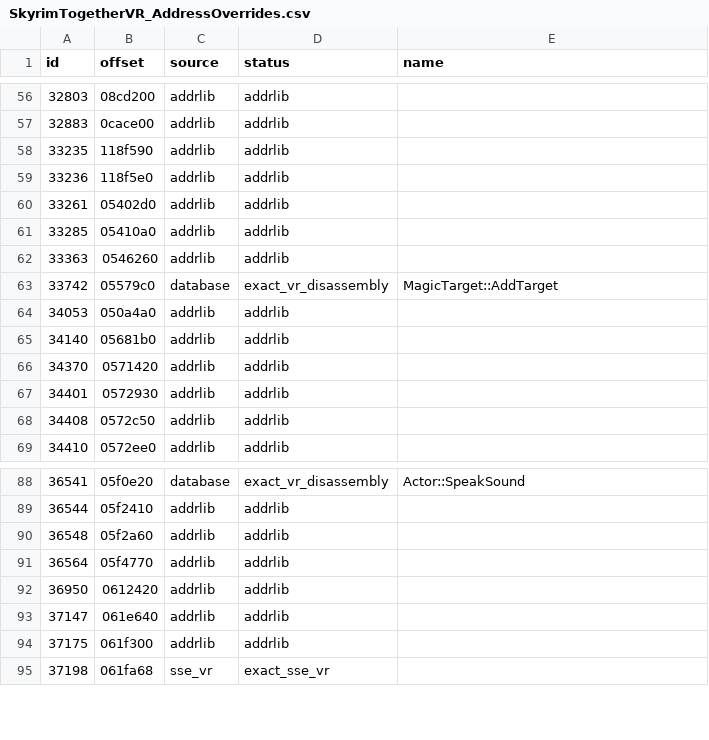
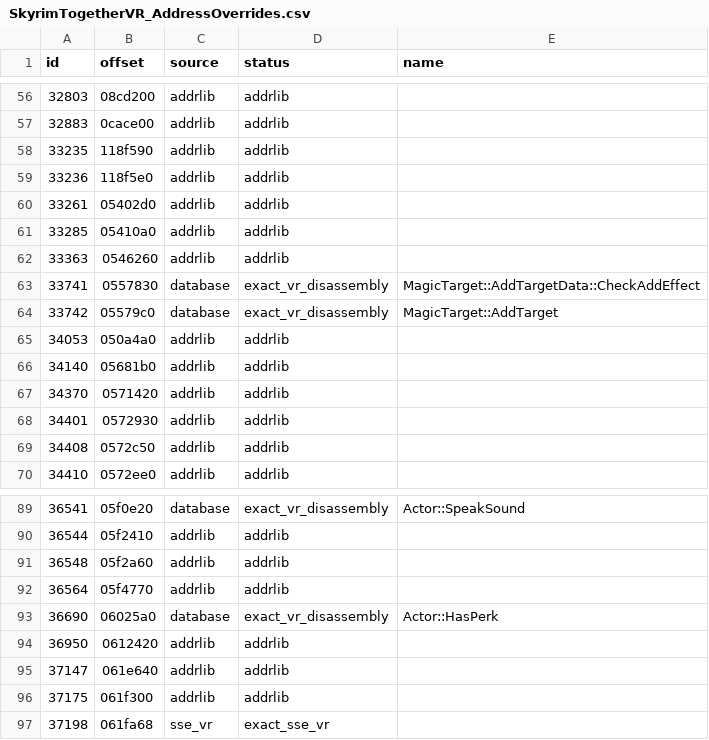
Before and after one commit to ObeseCatLord/SkyrimTogetherVR, a CSV file: GameFiles/SkyrimVR/Data/SKSE/Plugins/SkyrimTogetherVR_AddressOverrides.csv, drawn as a sheet; only a part is shown, gaps mark what is left out; the diff names each change by its address in the sheet, - before the commit and + after, or states it on an @@ line.

```diff
--- a/GameFiles/SkyrimVR/Data/SKSE/Plugins/SkyrimTogetherVR_AddressOverrides.csv
+++ b/GameFiles/SkyrimVR/Data/SKSE/Plugins/SkyrimTogetherVR_AddressOverrides.csv
+row 63: 33741 | 0557830 | database | exact_vr_disassembly | MagicTarget::AddTargetData::CheckAddEffect
+row 93: 36690 | 06025a0 | database | exact_vr_disassembly | Actor::HasPerk
```
Also changed, not shown: 43 other files.
